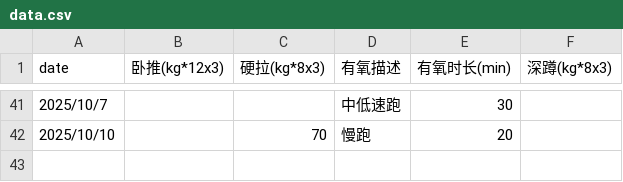
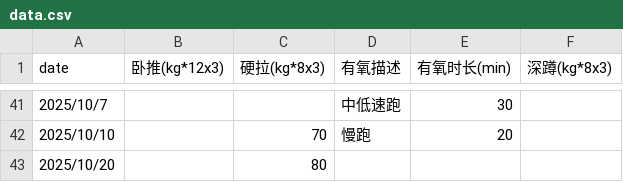
Before and after one commit to RaDsZ2z/sports, a CSV file: data.csv, drawn as a sheet; only a part is shown, gaps mark what is left out; the diff names each change by its address in the sheet, - before the commit and + after, or states it on an @@ line.

```diff
--- a/data.csv
+++ b/data.csv
+row 43: 2025/10/20 |  | 80
```
Also changed, not shown: 1 other file.
